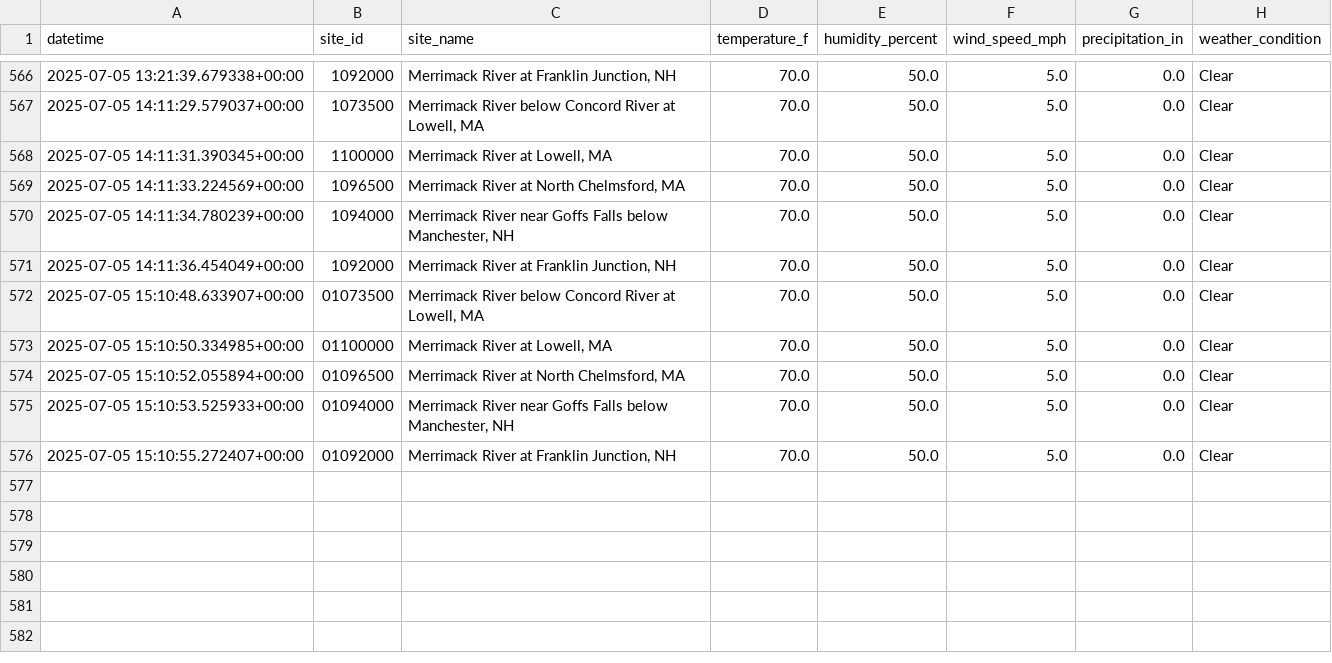
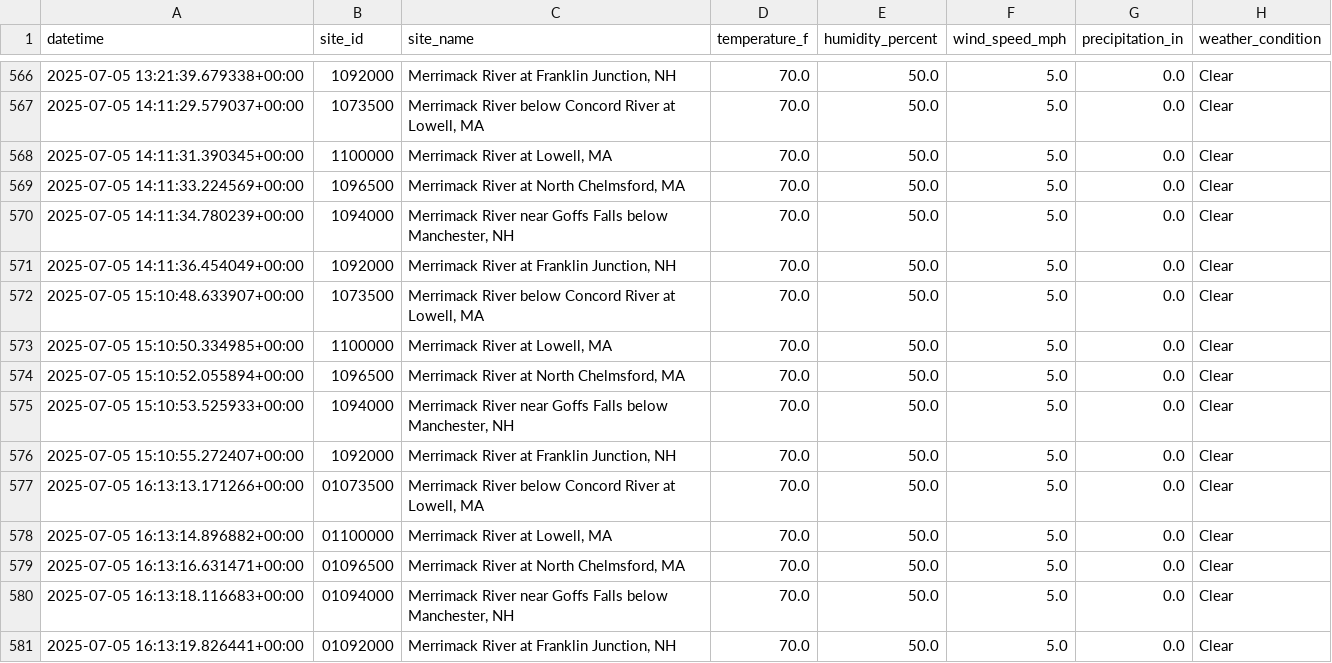
Before and after one commit to tjnolan319/kayakability-dashboard, a CSV file: kayak_forecast_data/weather_data/weather_data.csv, drawn as a sheet; only a part is shown, gaps mark what is left out.

```diff
--- a/kayak_forecast_data/weather_data/weather_data.csv
+++ b/kayak_forecast_data/weather_data/weather_data.csv
@@ -571,6 +571,11 @@ datetime,site_id,site_name,temperature_f,humidity_percent,wind_speed_mph,precipi
 2025-07-05 14:11:36.454049+00:00,1092000,"Merrimack River at Franklin Junction, NH",70.0,50.0,5.0,0.0,Clear
-2025-07-05 15:10:48.633907+00:00,01073500,"Merrimack River below Concord River at Lowell, MA",70.0,50.0,5.0,0.0,Clear
-2025-07-05 15:10:50.334985+00:00,01100000,"Merrimack River at Lowell, MA",70.0,50.0,5.0,0.0,Clear
-2025-07-05 15:10:52.055894+00:00,01096500,"Merrimack River at North Chelmsford, MA",70.0,50.0,5.0,0.0,Clear
-2025-07-05 15:10:53.525933+00:00,01094000,"Merrimack River near Goffs Falls below Manchester, NH",70.0,50.0,5.0,0.0,Clear
-2025-07-05 15:10:55.272407+00:00,01092000,"Merrimack River at Franklin Junction, NH",70.0,50.0,5.0,0.0,Clear
+2025-07-05 15:10:48.633907+00:00,1073500,"Merrimack River below Concord River at Lowell, MA",70.0,50.0,5.0,0.0,Clear
+2025-07-05 15:10:50.334985+00:00,1100000,"Merrimack River at Lowell, MA",70.0,50.0,5.0,0.0,Clear
+2025-07-05 15:10:52.055894+00:00,1096500,"Merrimack River at North Chelmsford, MA",70.0,50.0,5.0,0.0,Clear
+2025-07-05 15:10:53.525933+00:00,1094000,"Merrimack River near Goffs Falls below Manchester, NH",70.0,50.0,5.0,0.0,Clear
+2025-07-05 15:10:55.272407+00:00,1092000,"Merrimack River at Franklin Junction, NH",70.0,50.0,5.0,0.0,Clear
+2025-07-05 16:13:13.171266+00:00,01073500,"Merrimack River below Concord River at Lowell, MA",70.0,50.0,5.0,0.0,Clear
+2025-07-05 16:13:14.896882+00:00,01100000,"Merrimack River at Lowell, MA",70.0,50.0,5.0,0.0,Clear
+2025-07-05 16:13:16.631471+00:00,01096500,"Merrimack River at North Chelmsford, MA",70.0,50.0,5.0,0.0,Clear
+2025-07-05 16:13:18.116683+00:00,01094000,"Merrimack River near Goffs Falls below Manchester, NH",70.0,50.0,5.0,0.0,Clear
+2025-07-05 16:13:19.826441+00:00,01092000,"Merrimack River at Franklin Junction, NH",70.0,50.0,5.0,0.0,Clear
```
Also changed, not shown: kayak_forecast_data/01073500_historical.csv, kayak_forecast_data/01092000_historical.csv, 6 other files.
